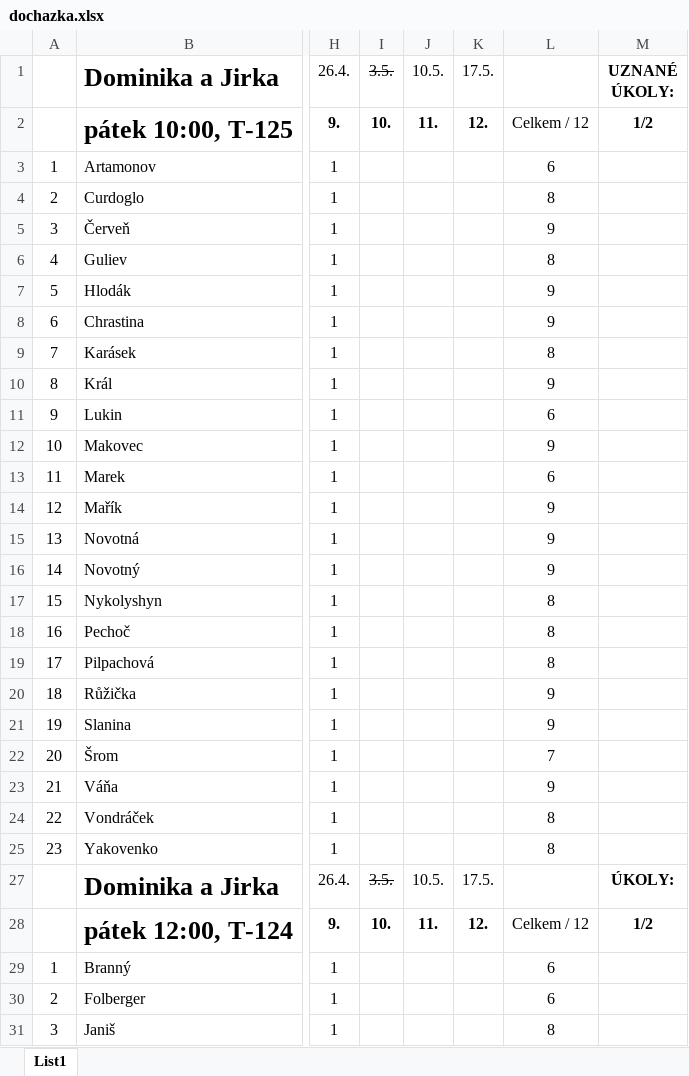
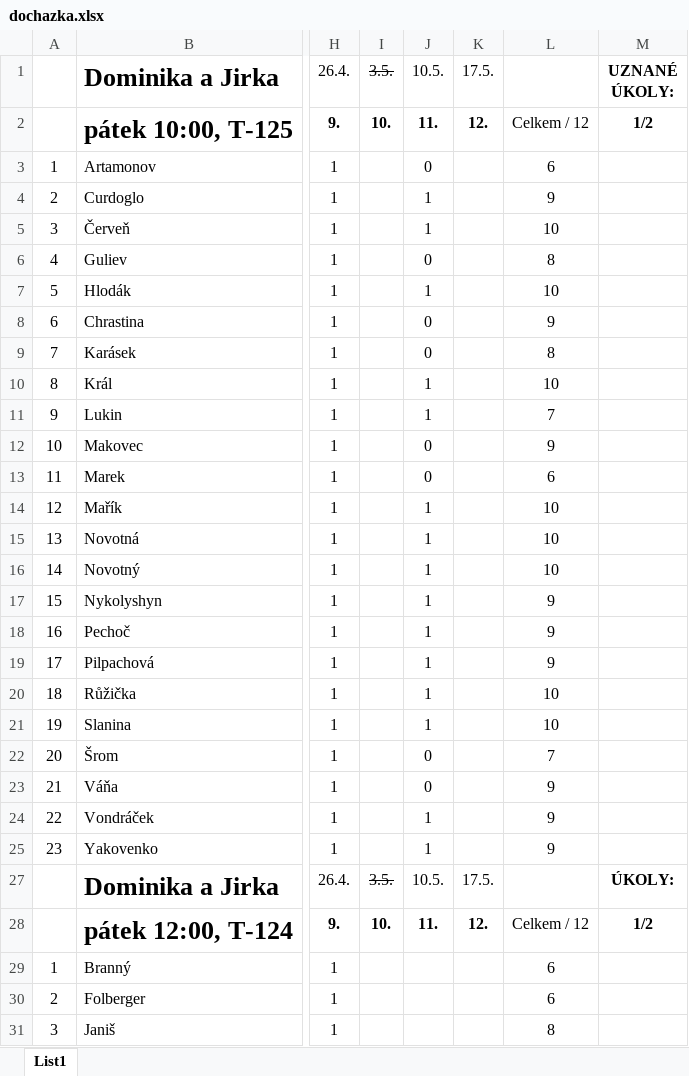
Before and after one commit to loepa01/NME1cvBook, an Excel workbook: _downloads/c6c3ae9668bda441b5d0323c35330068/dochazka.xlsx, sheet List1, drawn as a sheet; only a part is shown, gaps mark what is left out; values as stored, in another font and other column widths than the file's, no borders; conditional formats not drawn; the diff covers the shown part only; the diff names each change by its address in the sheet, - before the commit and + after, or states it on an @@ line.

```diff
--- a/_downloads/c6c3ae9668bda441b5d0323c35330068/dochazka.xlsx (sheet List1)
+++ b/_downloads/c6c3ae9668bda441b5d0323c35330068/dochazka.xlsx (sheet List1)
-J3 (10.5.): (empty)
+J3 (10.5.): 0
-J4:J5 (10.5.): (empty)
+J4:J5 (10.5.): 1
-L4: 8
+L4: 9
-L5: 9
+L5: 10
-J6 (10.5.): (empty)
+J6 (10.5.): 0
-J7 (10.5.): (empty)
+J7 (10.5.): 1
-L7: 9
+L7: 10
-J8:J9 (10.5.): (empty)
+J8:J9 (10.5.): 0
-J10:J11 (10.5.): (empty)
+J10:J11 (10.5.): 1
-L10: 9
+L10: 10
-L11: 6
+L11: 7
-J12:J13 (10.5.): (empty)
+J12:J13 (10.5.): 0
-J14:J21 (10.5.): (empty)
+J14:J21 (10.5.): 1
-L14:L16: 9
+L14:L16: 10
-L17:L19: 8
+L17:L19: 9
-L20:L21: 9
+L20:L21: 10
-J22:J23 (10.5.): (empty)
+J22:J23 (10.5.): 0
-J24:J25 (10.5.): (empty)
+J24:J25 (10.5.): 1
-L24:L25: 8
+L24:L25: 9
```
Also changed, not shown: 2 edited cells elsewhere in this sheet, 16 other files.
